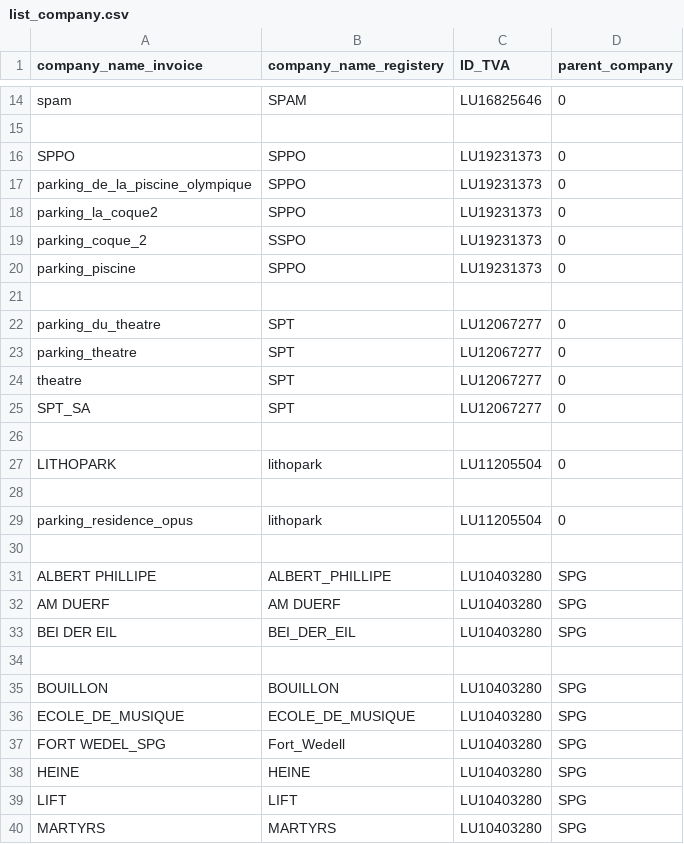
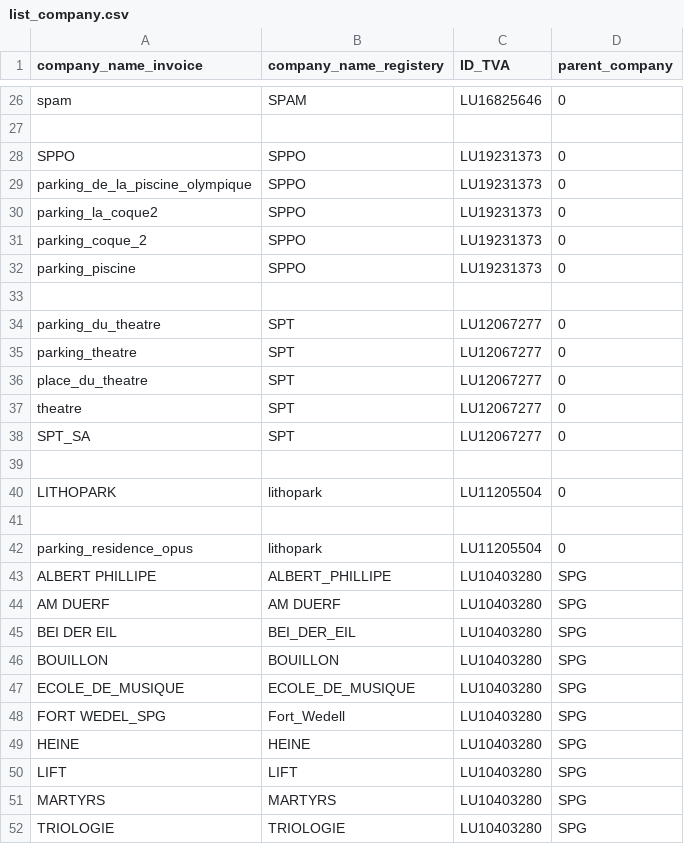
Before and after one commit to hf2503/invoice-ocr-classifier, a CSV file: data/list_company.csv, drawn as a sheet; only a part is shown, gaps mark what is left out; the shorter side is filled out with more unchanged rows; the diff covers the shown part only.

```diff
--- a/data/list_company.csv
+++ b/data/list_company.csv
@@ -18,3 +30,3 @@ parking_de_la_piscine_olympique,SPPO,LU19231373,0
 parking_la_coque2,SPPO,LU19231373,0
-parking_coque_2,SSPO,LU19231373,0
+parking_coque_2,SPPO,LU19231373,0
 parking_piscine,SPPO,LU19231373,0
@@ -23,2 +35,3 @@ parking_du_theatre,SPT,LU12067277,0
 parking_theatre,SPT,LU12067277,0
+place_du_theatre,SPT,LU12067277,0
 theatre,SPT,LU12067277,0
@@ -29,3 +42,2 @@ LITHOPARK,lithopark,LU11205504,0
 parking_residence_opus,lithopark,LU11205504,0
-
 ALBERT PHILLIPE,ALBERT_PHILLIPE,LU10403280,SPG
@@ -33,3 +45,2 @@ AM DUERF,AM DUERF,LU10403280,SPG
 BEI DER EIL,BEI_DER_EIL,LU10403280,SPG
-
 BOUILLON,BOUILLON,LU10403280,SPG
```
Also changed, not shown: 12 added rows, 1 removed row and 1 edited cell elsewhere in this file, data/supplier_copy.csv.
